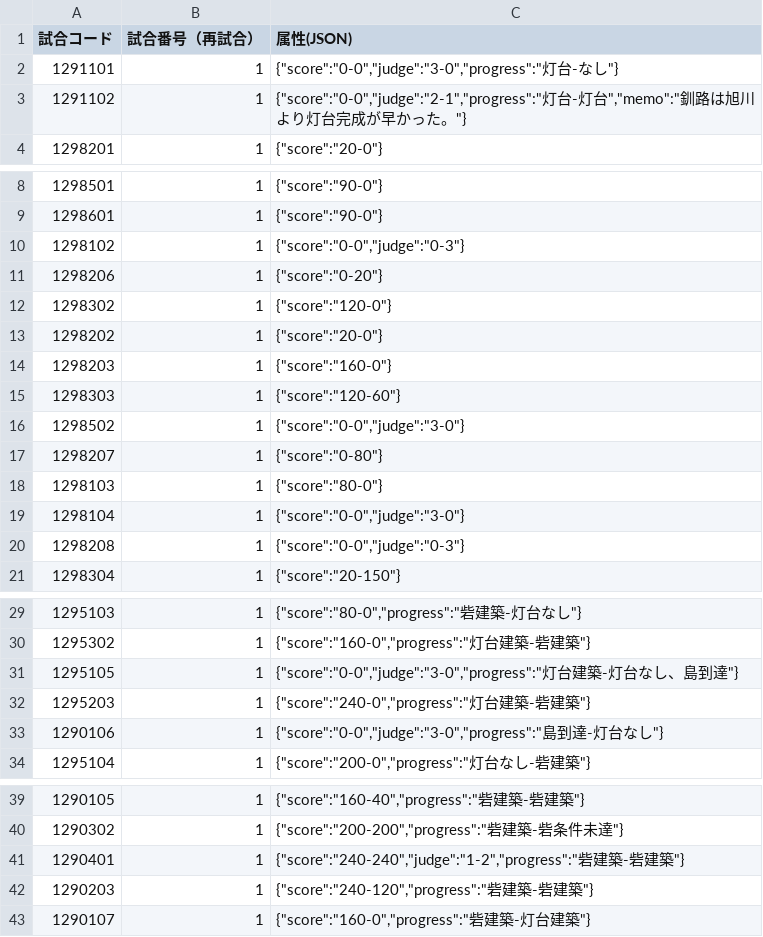
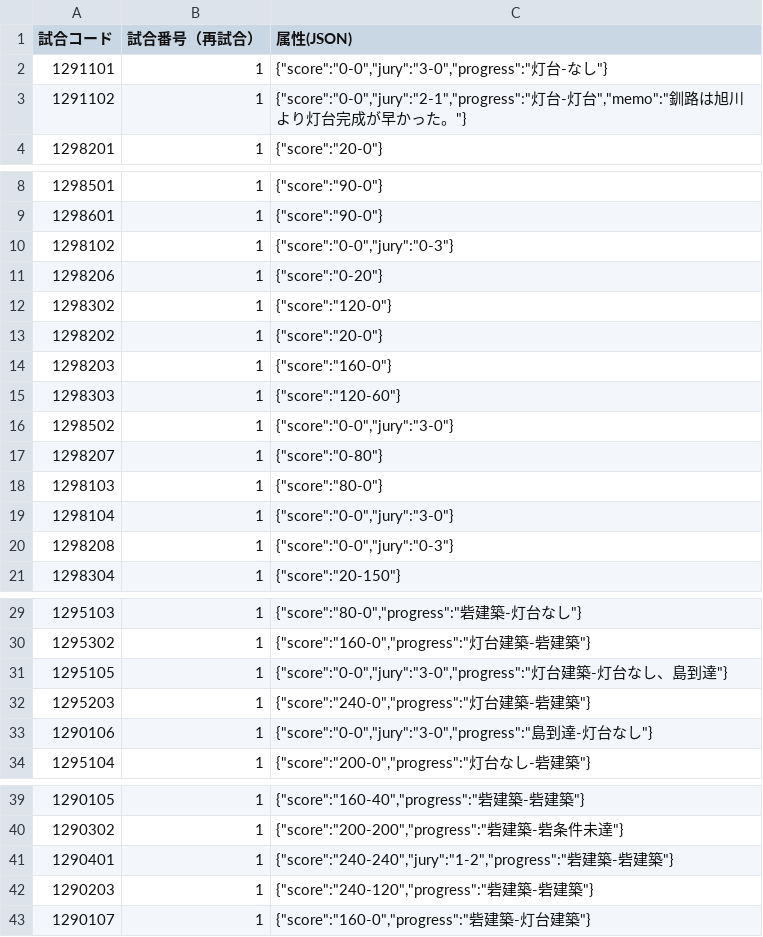
Before and after one commit to kosen-robocon-db/kosen-robocon-db, a CSV file: db/seeds/csv/game_details.csv, drawn as a sheet; only a part is shown, gaps mark what is left out.

```diff
--- a/db/seeds/csv/game_details.csv
+++ b/db/seeds/csv/game_details.csv
@@ -1,4 +1,4 @@
 "試合コード","試合番号（再試合）","属性(JSON)"
-"1291101","1","{""score"":""0-0"",""judge"":""3-0"",""progress"":""灯台-なし""}"
-"1291102","1","{""score"":""0-0"",""judge"":""2-1"",""progress"":""灯台-灯台"",""memo"":""釧路は旭川より灯台完成が早かった。""}"
+"1291101","1","{""score"":""0-0"",""jury"":""3-0"",""progress"":""灯台-なし""}"
+"1291102","1","{""score"":""0-0"",""jury"":""2-1"",""progress"":""灯台-灯台"",""memo"":""釧路は旭川より灯台完成が早かった。""}"
 "1298201","1","{""score"":""20-0""}"
@@ -9,3 +9,3 @@
 "1298601","1","{""score"":""90-0""}"
-"1298102","1","{""score"":""0-0"",""judge"":""0-3""}"
+"1298102","1","{""score"":""0-0"",""jury"":""0-3""}"
 "1298206","1","{""score"":""0-20""}"
@@ -15,7 +15,7 @@
 "1298303","1","{""score"":""120-60""}"
-"1298502","1","{""score"":""0-0"",""judge"":""3-0""}"
+"1298502","1","{""score"":""0-0"",""jury"":""3-0""}"
 "1298207","1","{""score"":""0-80""}"
 "1298103","1","{""score"":""80-0""}"
-"1298104","1","{""score"":""0-0"",""judge"":""3-0""}"
-"1298208","1","{""score"":""0-0"",""judge"":""0-3""}"
+"1298104","1","{""score"":""0-0"",""jury"":""3-0""}"
+"1298208","1","{""score"":""0-0"",""jury"":""0-3""}"
 "1298304","1","{""score"":""20-150""}"
@@ -30,5 +30,5 @@
 "1295302","1","{""score"":""160-0"",""progress"":""灯台建築-砦建築""}"
-"1295105","1","{""score"":""0-0"",""judge"":""3-0"",""progress"":""灯台建築-灯台なし、島到達""}"
+"1295105","1","{""score"":""0-0"",""jury"":""3-0"",""progress"":""灯台建築-灯台なし、島到達""}"
 "1295203","1","{""score"":""240-0"",""progress"":""灯台建築-砦建築""}"
-"1290106","1","{""score"":""0-0"",""judge"":""3-0"",""progress"":""島到達-灯台なし""}"
+"1290106","1","{""score"":""0-0"",""jury"":""3-0"",""progress"":""島到達-灯台なし""}"
 "1295104","1","{""score"":""200-0"",""progress"":""灯台なし-砦建築""}"
@@ -40,3 +40,3 @@
 "1290302","1","{""score"":""200-200"",""progress"":""砦建築-砦条件未達""}"
-"1290401","1","{""score"":""240-240"",""judge"":""1-2"",""progress"":""砦建築-砦建築""}"
+"1290401","1","{""score"":""240-240"",""jury"":""1-2"",""progress"":""砦建築-砦建築""}"
 "1290203","1","{""score"":""240-120"",""progress"":""砦建築-砦建築""}"
```
Also changed, not shown: db/seeds/csv/advancement_histories.csv, db/seeds/csv/games.csv, 3 other files.
